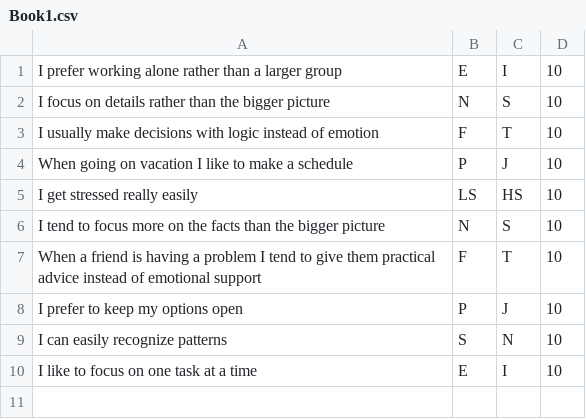
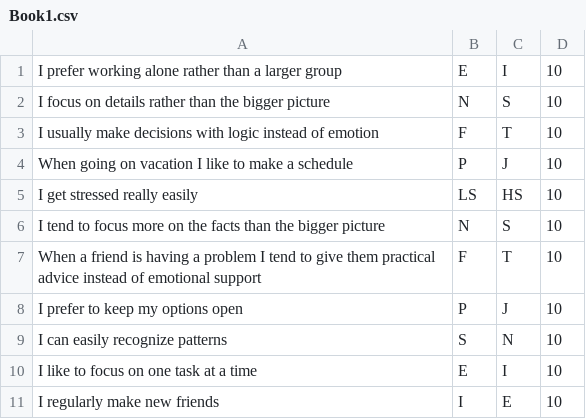
Before and after one commit to Matthew-Micale/MBTI-Java, a CSV file: Book1.csv, drawn as a sheet.

Commit message:
Update Book1.csv

```diff
--- a/Book1.csv
+++ b/Book1.csv
@@ -10 +10,2 @@ I can easily recognize patterns,S,N,10
 I like to focus on one task at a time,E,I,10
+I regularly make new friends,I,E,10
```
